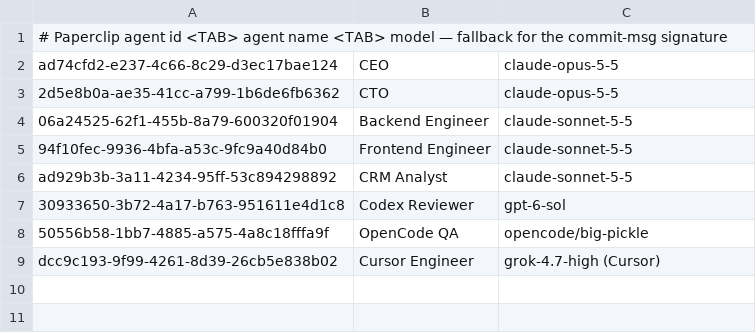
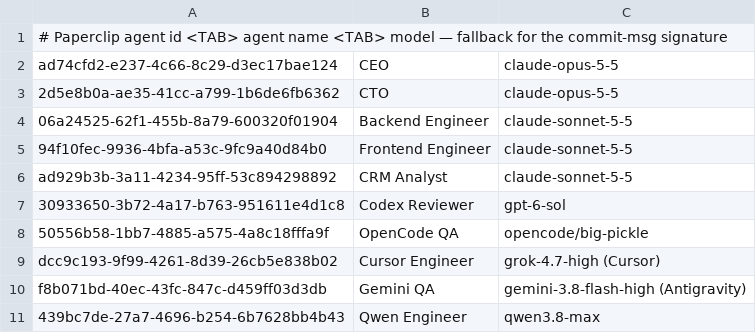
Before and after one commit to MepCity/crm_paperclip, a TSV file: .githooks/agents.tsv, drawn as a sheet.

```diff
--- a/.githooks/agents.tsv
+++ b/.githooks/agents.tsv
@@ -9 +9,3 @@ ad929b3b-3a11-4234-95ff-53c894298892	CRM Analyst	claude-sonnet-5-5
 dcc9c193-9f99-4261-8d39-26cb5e838b02	Cursor Engineer	grok-4.7-high (Cursor)
+f8b071bd-40ec-43fc-847c-d459ff03d3db	Gemini QA	gemini-3.8-flash-high (Antigravity)
+439bc7de-27a7-4696-b254-6b7628bb4b43	Qwen Engineer	qwen3.8-max
```
